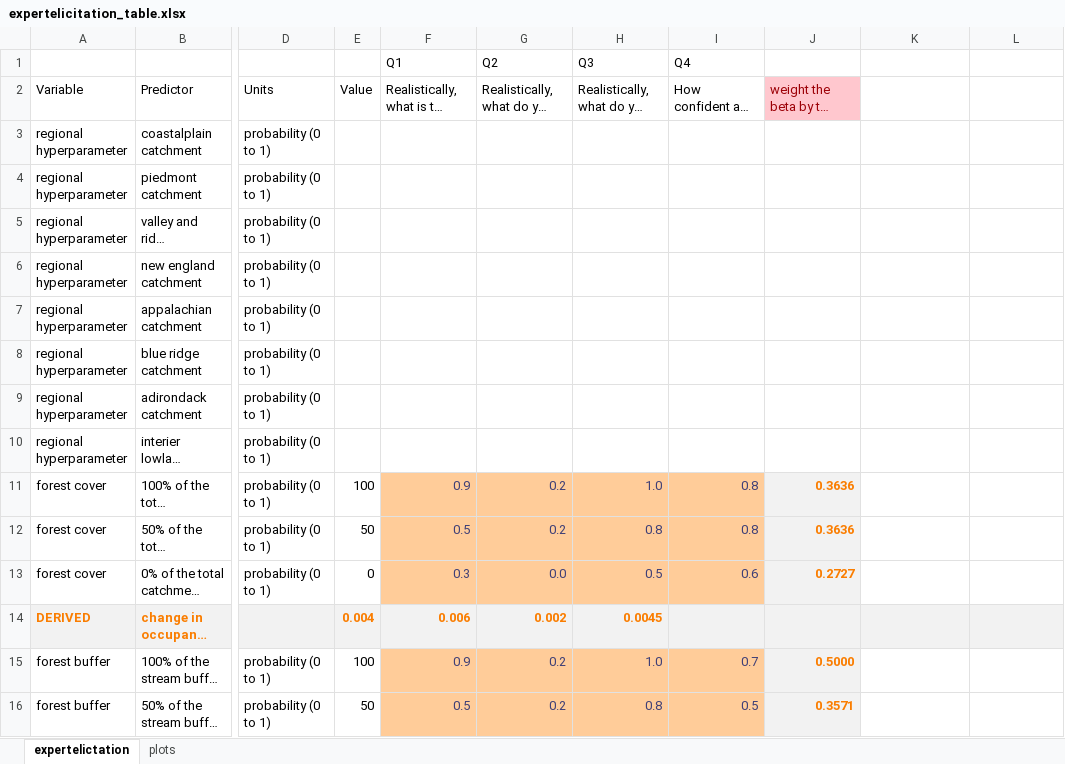
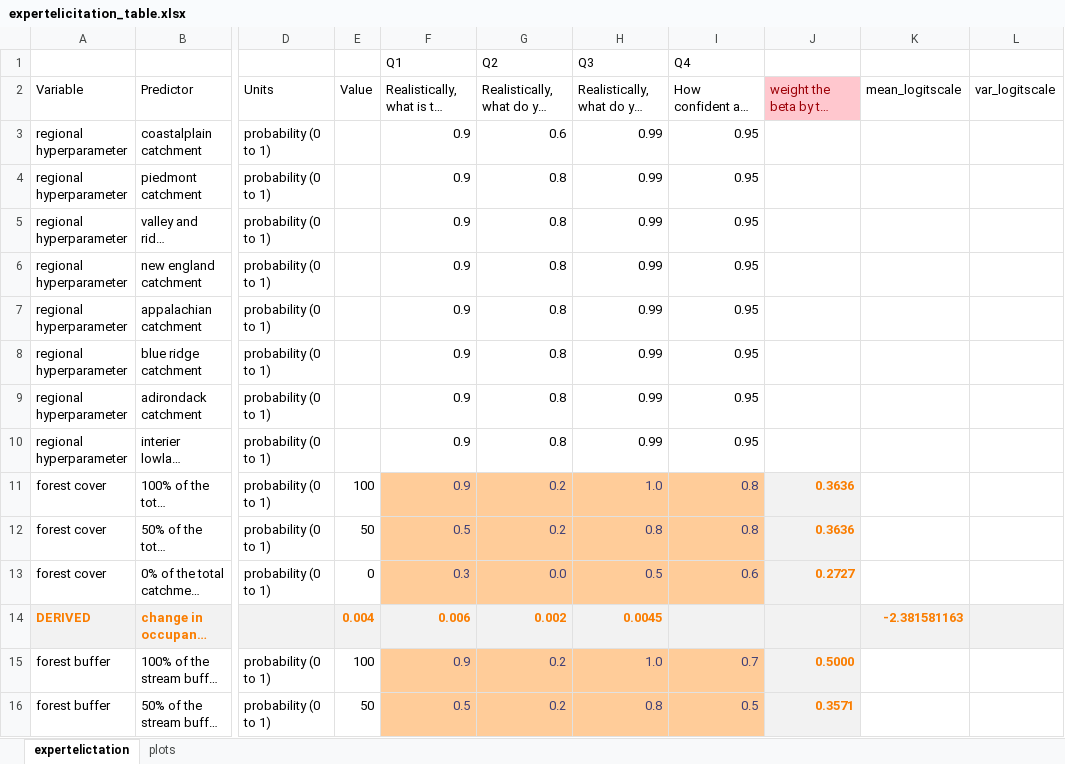
Before and after one commit to djhocking/Trout_Salamander_Decisions, an Excel workbook: Expert_Elicitation/expertelicitation_table.xlsx, sheet expertelictation, drawn as a sheet; only a part is shown, gaps mark what is left out; long unchanged cells end in …; values as stored, in another font and other column widths than the file's, no borders; the diff names each change by its address in the sheet, - before the commit and + after, or states it on an @@ line.

Commit message:
table update

```diff
--- a/Expert_Elicitation/expertelicitation_table.xlsx (sheet expertelictation)
+++ b/Expert_Elicitation/expertelicitation_table.xlsx (sheet expertelictation)
-K2: (empty)
+K2: mean_logitscale
-L2: (empty)
+L2: var_logitscale
-F3:F10: (empty)
+F3:F10: 0.9
-G3: (empty)
+G3: 0.6
-H3:H10: (empty)
+H3:H10: 0.99
-I3:I10: (empty)
+I3:I10: 0.95
-G4:G10: (empty)
+G4:G10: 0.8
-K14 (mean_logitscale): (empty)
+K14 (mean_logitscale): -2.381581163
```
Also changed, not shown: charts or pictures.
